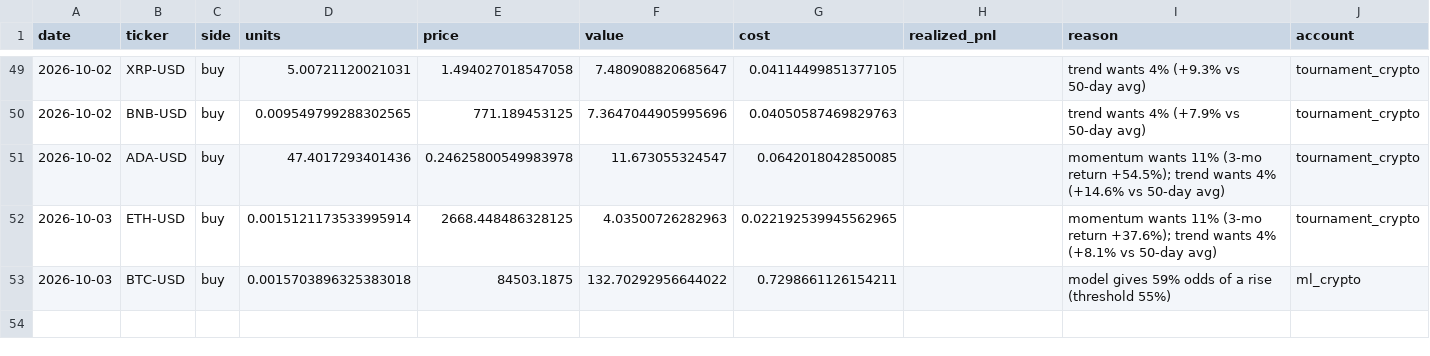
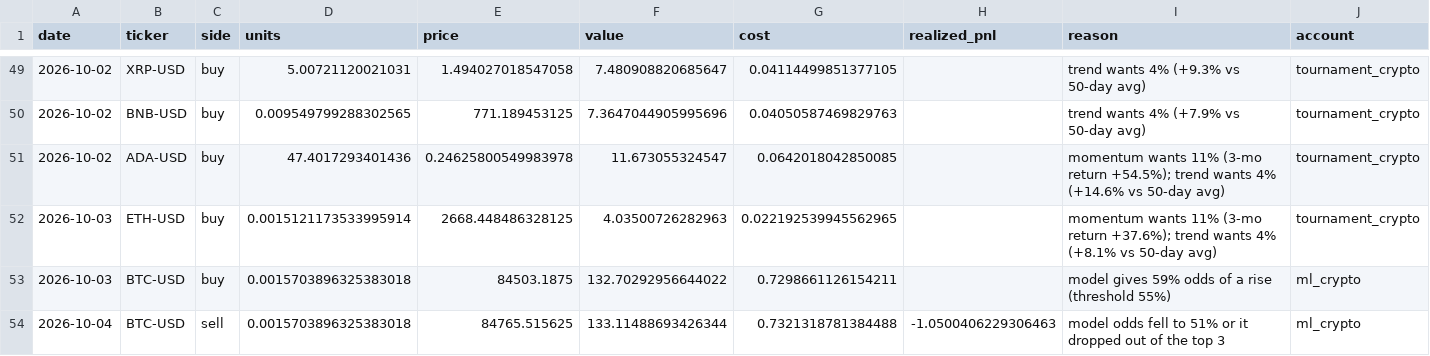
Before and after one commit to poollaaneesh-rgb/paper-trader, a CSV file: results/live/trades.csv, drawn as a sheet; only a part is shown, gaps mark what is left out.

```diff
--- a/results/live/trades.csv
+++ b/results/live/trades.csv
@@ -53 +53,2 @@ date,ticker,side,units,price,value,cost,realized_pnl,reason,account
 2026-10-03,BTC-USD,buy,0.0015703896325383018,84503.1875,132.70292956644022,0.7298661126154211,,model gives 59% odds of a rise (threshold 55%),ml_crypto
+2026-10-04,BTC-USD,sell,0.0015703896325383018,84765.515625,133.11488693426344,0.7321318781384488,-1.0500406229306463,model odds fell to 51% or it dropped out of the top 3,ml_crypto
```
Also changed, not shown: results/live/equity.csv, 2 other files.
